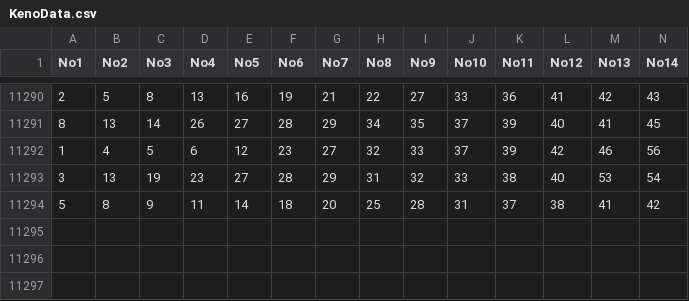
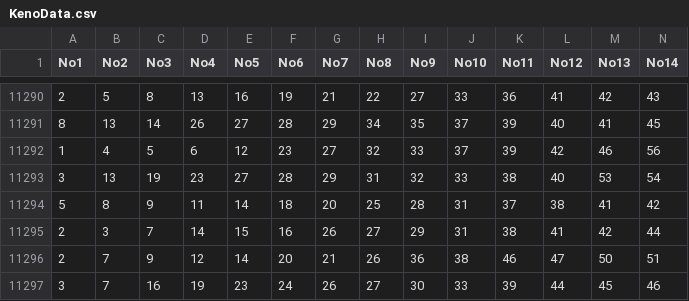
Before and after one commit to mphuttu/LottoGui, a CSV file: data/KenoData.csv, drawn as a sheet; only a part is shown, gaps mark what is left out; rows hold the shown columns only; the diff names each change by its address in the sheet, - before the commit and + after, or states it on an @@ line.

```diff
--- a/data/KenoData.csv
+++ b/data/KenoData.csv
+row 11295: 2 | 3 | 7 | 14 | 15 | 16 | 26 | 27 | 29 | 31 | 38 | 41 | 42 | 44
+row 11296: 2 | 7 | 9 | 12 | 14 | 20 | 21 | 26 | 36 | 38 | 46 | 47 | 50 | 51
+row 11297: 3 | 7 | 16 | 19 | 23 | 24 | 26 | 27 | 30 | 33 | 39 | 44 | 45 | 46
```
Also changed, not shown: data/EurojackpotData.csv, data/JokeriData.csv, 10 other files.
